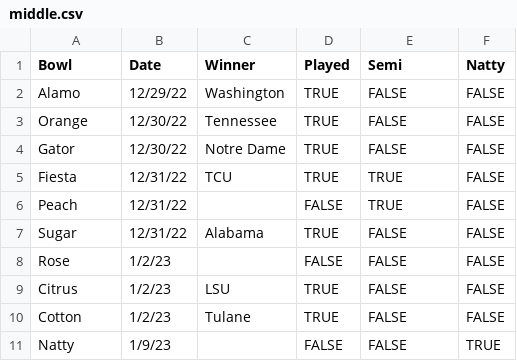
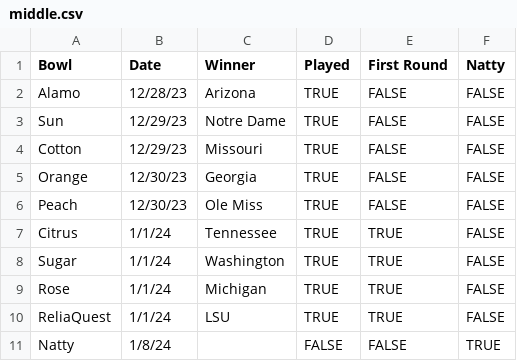
Before and after one commit to kjmerf/bowl_pool, a CSV file: sample_data/bowls/middle.csv, drawn as a sheet.

```diff
--- a/sample_data/bowls/middle.csv
+++ b/sample_data/bowls/middle.csv
@@ -1,11 +1,11 @@
-Bowl,Date,Winner,Played,Semi,Natty
-Alamo,12/29/22,Washington,TRUE,FALSE,FALSE
-Orange,12/30/22,Tennessee,TRUE,FALSE,FALSE
-Gator,12/30/22,Notre Dame,TRUE,FALSE,FALSE
-Fiesta,12/31/22,TCU,TRUE,TRUE,FALSE
-Peach,12/31/22,,FALSE,TRUE,FALSE
-Sugar,12/31/22,Alabama,TRUE,FALSE,FALSE
-Rose,1/2/23,,FALSE,FALSE,FALSE
-Citrus,1/2/23,LSU,TRUE,FALSE,FALSE
-Cotton,1/2/23,Tulane,TRUE,FALSE,FALSE
-Natty,1/9/23,,FALSE,FALSE,TRUE
+Bowl,Date,Winner,Played,First Round,Natty
+Alamo,12/28/23,Arizona,TRUE,FALSE,FALSE
+Sun,12/29/23,Notre Dame,TRUE,FALSE,FALSE
+Cotton,12/29/23,Missouri,TRUE,FALSE,FALSE
+Orange,12/30/23,Georgia,TRUE,FALSE,FALSE
+Peach,12/30/23,Ole Miss,TRUE,FALSE,FALSE
+Citrus,1/1/24,Tennessee,TRUE,TRUE,FALSE
+Sugar,1/1/24,Washington,TRUE,TRUE,FALSE
+Rose,1/1/24,Michigan,TRUE,TRUE,FALSE
+ReliaQuest,1/1/24,LSU,TRUE,TRUE,FALSE
+Natty,1/8/24,,FALSE,FALSE,TRUE
```
Also changed, not shown: sample_data/bowls/end.csv, sample_data/bowls/start.csv, 5 other files.
